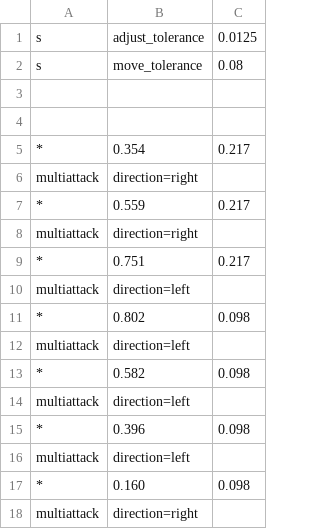
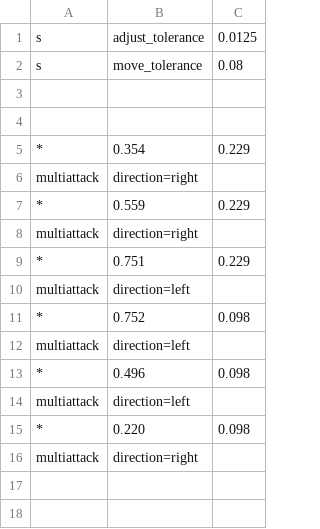
Before and after one commit to muenraisi/auto-maple, a CSV file: routines/王国森林：冰点道路2.csv, drawn as a sheet.

```diff
--- a/routines/王国森林：冰点道路2.csv
+++ b/routines/王国森林：冰点道路2.csv
@@ -4,15 +4,13 @@ s, move_tolerance, 0.08
 
-*, 0.354, 0.217
+*, 0.354, 0.229
     multiattack, direction=right
-*, 0.559, 0.217
+*, 0.559, 0.229
     multiattack, direction=right
-*, 0.751, 0.217
+*, 0.751, 0.229
     multiattack, direction=left
-*, 0.802, 0.098
+*, 0.752, 0.098
     multiattack, direction=left
-*, 0.582, 0.098
+*, 0.496, 0.098
     multiattack, direction=left
-*, 0.396, 0.098
-    multiattack, direction=left
-*, 0.160, 0.098
+*, 0.220, 0.098
     multiattack, direction=right
```
Also changed, not shown: routines/湿地：寂静的湿地.csv, 15 other files.
